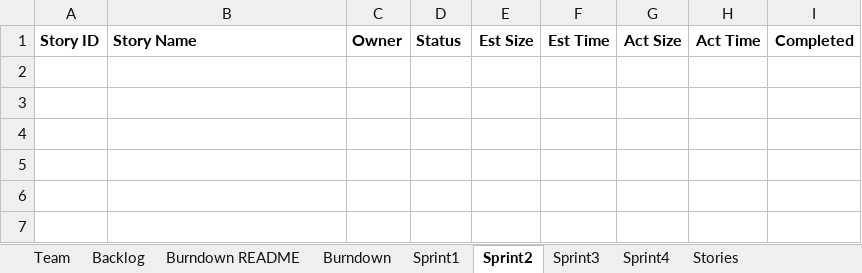
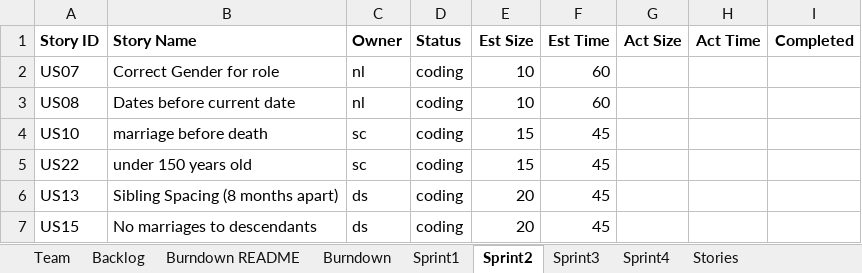
Before and after one commit to choudhs2/cs555tmE2026Summer, an Excel workbook: Sprint_Report/TeamEReport.xlsx, sheet Sprint2, drawn as a sheet; values as stored, in another font and other column widths than the file's, no borders; charts and pictures not drawn; the diff names each change by its address in the sheet, - before the commit and + after, or states it on an @@ line.

Commit message:
Updated Team report

```diff
--- a/Sprint_Report/TeamEReport.xlsx (sheet Sprint2)
+++ b/Sprint_Report/TeamEReport.xlsx (sheet Sprint2)
+row 2: US07 | Correct Gender for role | nl | coding | 10 | 60
+row 3: US08 | Dates before current date | nl | coding | 10 | 60
+row 4: US10 | marriage before death | sc | coding | 15 | 45
+row 5: US22 | under 150 years old | sc | coding | 15 | 45
+row 6: US13 | Sibling Spacing (8 months apart) | ds | coding | 20 | 45
+row 7: US15 | No marriages to descendants | ds | coding | 20 | 45
```
Also changed, not shown: sheet Backlog, sheet Burndown, sheet Sprint1, charts or pictures.
